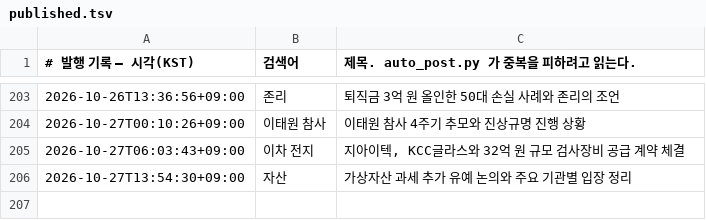
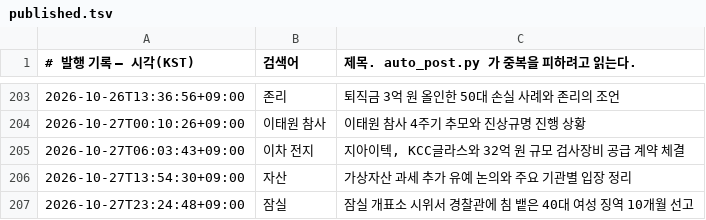
Before and after one commit to Justies83/JUSTIES, a TSV file: scripts/blogspot/state/published.tsv, drawn as a sheet; only a part is shown, gaps mark what is left out.

Commit message:
블로그 자동 발행 기록 [skip ci]

```diff
--- a/scripts/blogspot/state/published.tsv
+++ b/scripts/blogspot/state/published.tsv
@@ -206 +206,2 @@
 2026-10-27T13:54:30+09:00	자산	가상자산 과세 추가 유예 논의와 주요 기관별 입장 정리
+2026-10-27T23:24:48+09:00	잠실	잠실 개표소 시위서 경찰관에 침 뱉은 40대 여성 징역 10개월 선고
```
